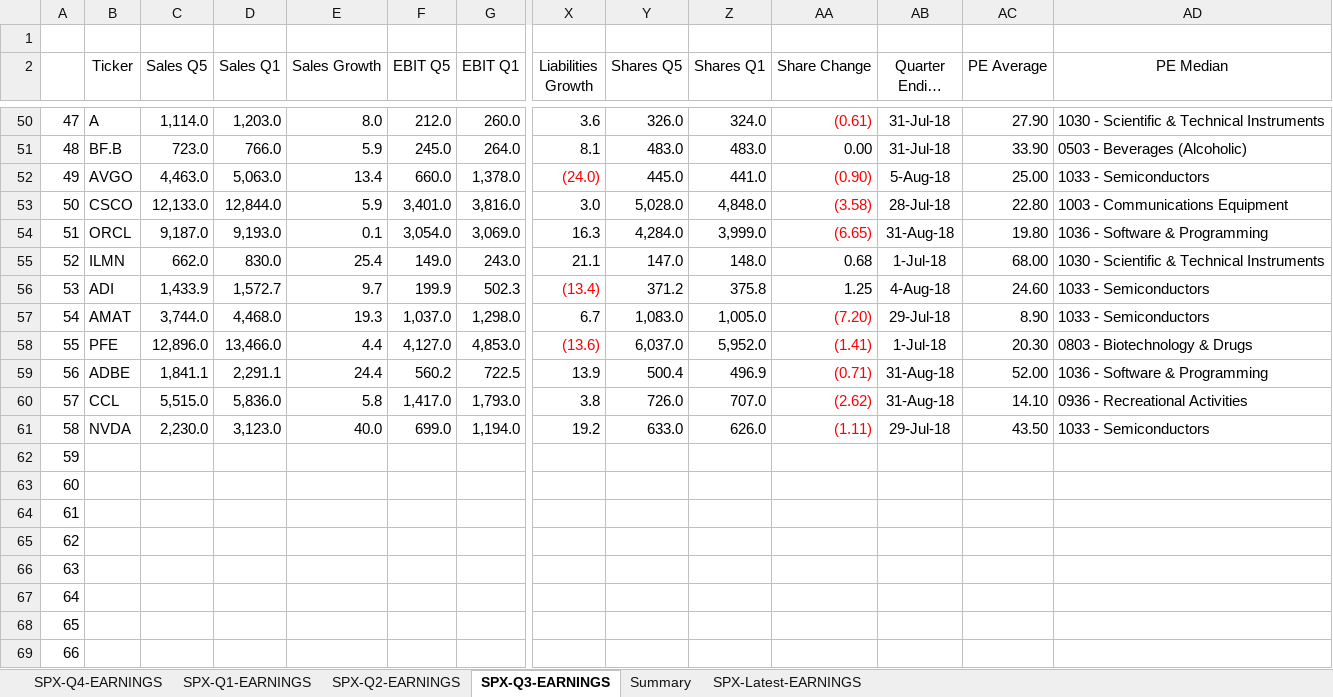
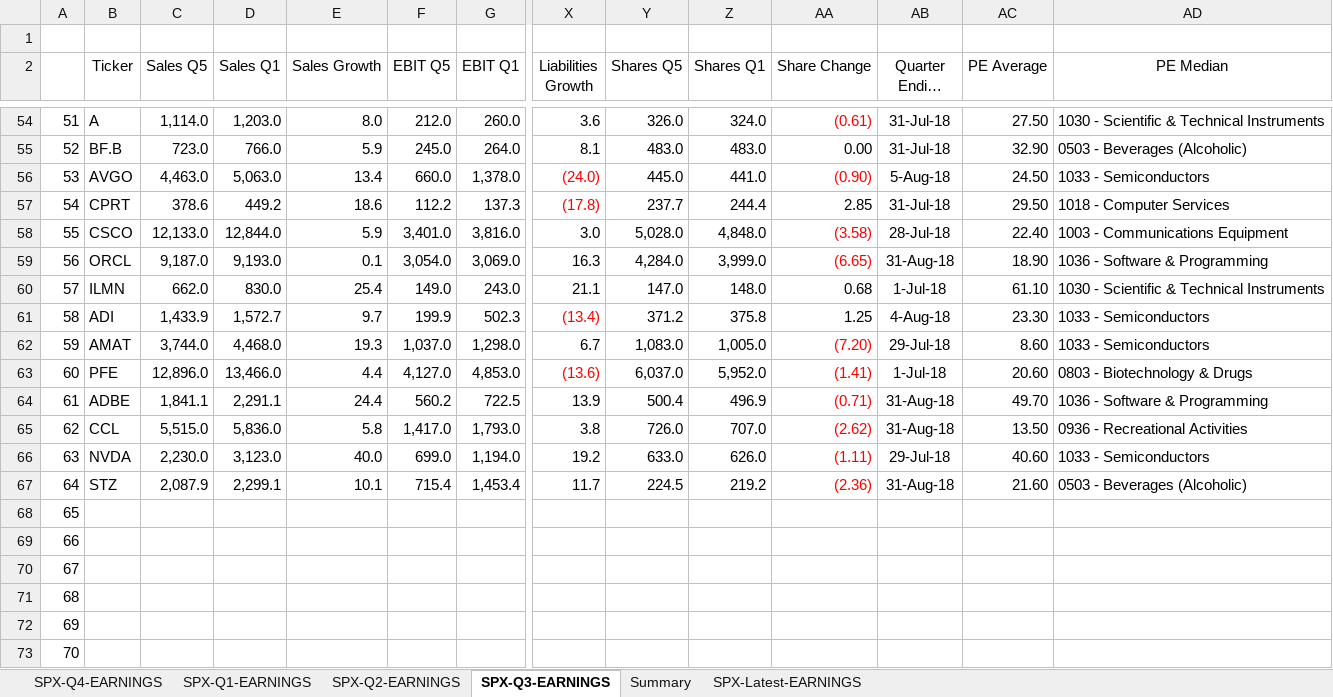
Before and after one commit to AJAskey/PTV-Parser, an Excel workbook: excel/SPX-Quarter-EARNINGS.xlsx, sheet SPX-Q3-EARNINGS, drawn as a sheet; only a part is shown, gaps mark what is left out; the shorter side is filled out with more unchanged rows; long unchanged cells end in …; values as stored, in another font and other column widths than the file's, no borders; conditional formats not drawn; removed rows and columns are numbered as before the commit, all else as after; rows hold the shown columns only; the diff covers the shown part only; the diff names each change by its address in the sheet, - before the commit and + after, or states it on an @@ line.

```diff
--- a/excel/SPX-Quarter-EARNINGS.xlsx (sheet SPX-Q3-EARNINGS)
+++ b/excel/SPX-Quarter-EARNINGS.xlsx (sheet SPX-Q3-EARNINGS)
-A54: 47
+A54: 51
-AC54 (PE Average): 27.90
+AC54 (PE Average): 27.50
-A55: 48
+A55: 52
-AC55 (PE Average): 33.90
+AC55 (PE Average): 32.90
-A56: 49
+A56: 53
-AC56 (PE Average): 25.00
+AC56 (PE Average): 24.50
+row 57: 54 | CPRT | 378.6 | 449.2 | 18.6 | 112.2 | 137.3 | (17.8) | 237.7 | 244.4 | 2.85 | 31-Jul-18 | 29.50 | 1018 - Computer Services
-A58: 50
+A58: 55
-AC58 (PE Average): 22.80
+AC58 (PE Average): 22.40
-A59: 51
+A59: 56
-AC59 (PE Average): 19.80
+AC59 (PE Average): 18.90
-A60: 52
+A60: 57
-AC60 (PE Average): 68.00
+AC60 (PE Average): 61.10
-A61: 53
+A61: 58
-AC61 (PE Average): 24.60
+AC61 (PE Average): 23.30
-A62: 54
+A62: 59
-AC62 (PE Average): 8.90
+AC62 (PE Average): 8.60
-A63: 55
+A63: 60
-AC63 (PE Average): 20.30
+AC63 (PE Average): 20.60
-A64: 56
+A64: 61
-AC64 (PE Average): 52.00
+AC64 (PE Average): 49.70
-A65: 57
+A65: 62
-AC65 (PE Average): 14.10
+AC65 (PE Average): 13.50
-A66: 58
+A66: 63
-AC66 (PE Average): 43.50
+AC66 (PE Average): 40.60
-row 62: 59
-row 63: 60
-row 64: 61
-row 65: 62
-row 66: 63
-row 67: 64
+row 67: 64 | STZ | 2,087.9 | 2,299.1 | 10.1 | 715.4 | 1,453.4 | 11.7 | 224.5 | 219.2 | (2.36) | 31-Aug-18 | 21.60 | 0503 - Beverages (Alcoholic)
```
Also changed, not shown: 5 added rows, 1 removed row and 73 edited cells elsewhere in this sheet, sheet Summary, excel/Breadth-Calcs.xlsx, 52 other files.
